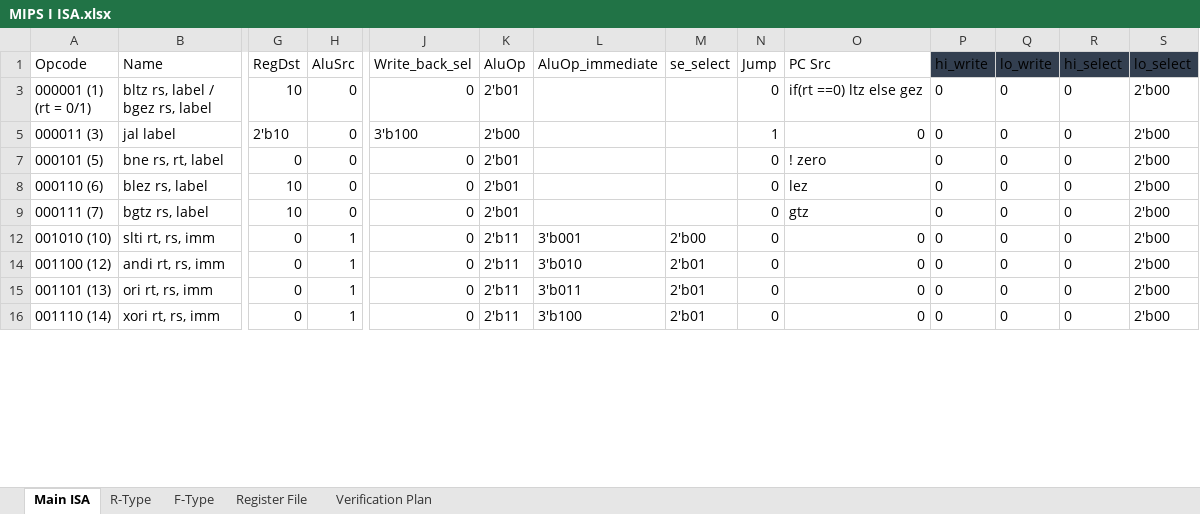
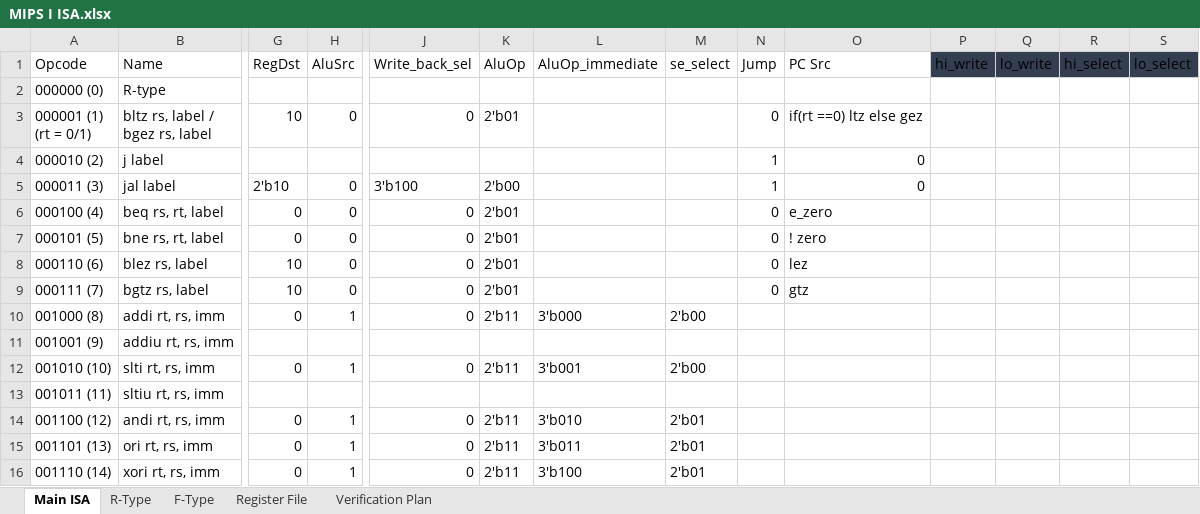
Before and after one commit to KhaledSarhan01/mips_top, an Excel workbook: docs/MIPS I ISA.xlsx, sheet Main ISA, drawn as a sheet; only a part is shown, gaps mark what is left out; values as stored, in another font and other column widths than the file's, no borders; charts and pictures and table styles not drawn; rows hold the shown columns only; the diff covers the shown part only; the diff names each change by its address in the sheet, - before the commit and + after, or states it on an @@ line.

```diff
--- a/docs/MIPS I ISA.xlsx (sheet Main ISA)
+++ b/docs/MIPS I ISA.xlsx (sheet Main ISA)
+row 2: 000000 (0) | R-type
-P3 (hi_write): 0
+P3 (hi_write): (empty)
-Q3 (lo_write): 0
+Q3 (lo_write): (empty)
-R3 (hi_select): 0
+R3 (hi_select): (empty)
-S3 (lo_select): 2'b00
+S3 (lo_select): (empty)
+row 4: 000010 (2) | j label |  |  |  |  |  |  | 1 | 0
-P5 (hi_write): 0
+P5 (hi_write): (empty)
-Q5 (lo_write): 0
+Q5 (lo_write): (empty)
-R5 (hi_select): 0
+R5 (hi_select): (empty)
-S5 (lo_select): 2'b00
+S5 (lo_select): (empty)
+row 6: 000100 (4) | beq rs, rt, label | 0 | 0 | 0 | 2'b01 |  |  | 0 | e_zero
-P7:P9 (hi_write): 0
+P7:P9 (hi_write): (empty)
-Q7:Q9 (lo_write): 0
+Q7:Q9 (lo_write): (empty)
-R7:R9 (hi_select): 0
+R7:R9 (hi_select): (empty)
-S7:S9 (lo_select): 2'b00
+S7:S9 (lo_select): (empty)
+row 10: 001000 (8) | addi rt, rs, imm | 0 | 1 | 0 | 2'b11 | 3'b000 | 2'b00
+row 11: 001001 (9) | addiu rt, rs, imm
-N12 (Jump): 0
+N12 (Jump): (empty)
-O12 (PC Src): 0
+O12 (PC Src): (empty)
-P12 (hi_write): 0
+P12 (hi_write): (empty)
-Q12 (lo_write): 0
+Q12 (lo_write): (empty)
-R12 (hi_select): 0
+R12 (hi_select): (empty)
-S12 (lo_select): 2'b00
+S12 (lo_select): (empty)
+row 13: 001011 (11) | sltiu rt, rs, imm
-N14:N16 (Jump): 0
+N14:N16 (Jump): (empty)
-O14:O16 (PC Src): 0
+O14:O16 (PC Src): (empty)
-P14:P16 (hi_write): 0
+P14:P16 (hi_write): (empty)
-Q14:Q16 (lo_write): 0
+Q14:Q16 (lo_write): (empty)
-R14:R16 (hi_select): 0
+R14:R16 (hi_select): (empty)
-S14:S16 (lo_select): 2'b00
+S14:S16 (lo_select): (empty)
```
Also changed, not shown: 13 added rows and 21 edited cells elsewhere in this sheet, sheet R-Type, hidden cells, 10 other files.
